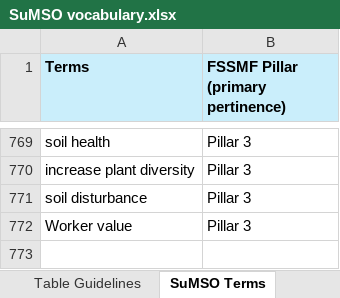
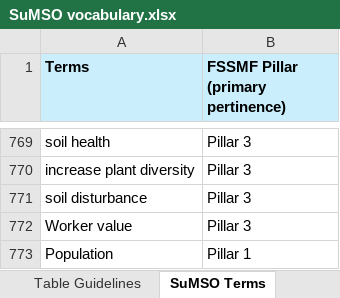
Before and after one commit to gioUbbiali/Sustainable-Meat-Systems-Ontology, an Excel workbook: SuMSO/materials for implementation/SuMSO vocabulary.xlsx, sheet SuMSO Terms, drawn as a sheet; only a part is shown, gaps mark what is left out; values as stored, in another font and other column widths than the file's, no borders; the diff names each change by its address in the sheet, - before the commit and + after, or states it on an @@ line.

Commit message:
Adding topics of implementation and some comments to the ontology

```diff
--- a/SuMSO/materials for implementation/SuMSO vocabulary.xlsx (sheet SuMSO Terms)
+++ b/SuMSO/materials for implementation/SuMSO vocabulary.xlsx (sheet SuMSO Terms)
+row 773: Population | Pillar 1
```
Also changed, not shown: 5 other files.
